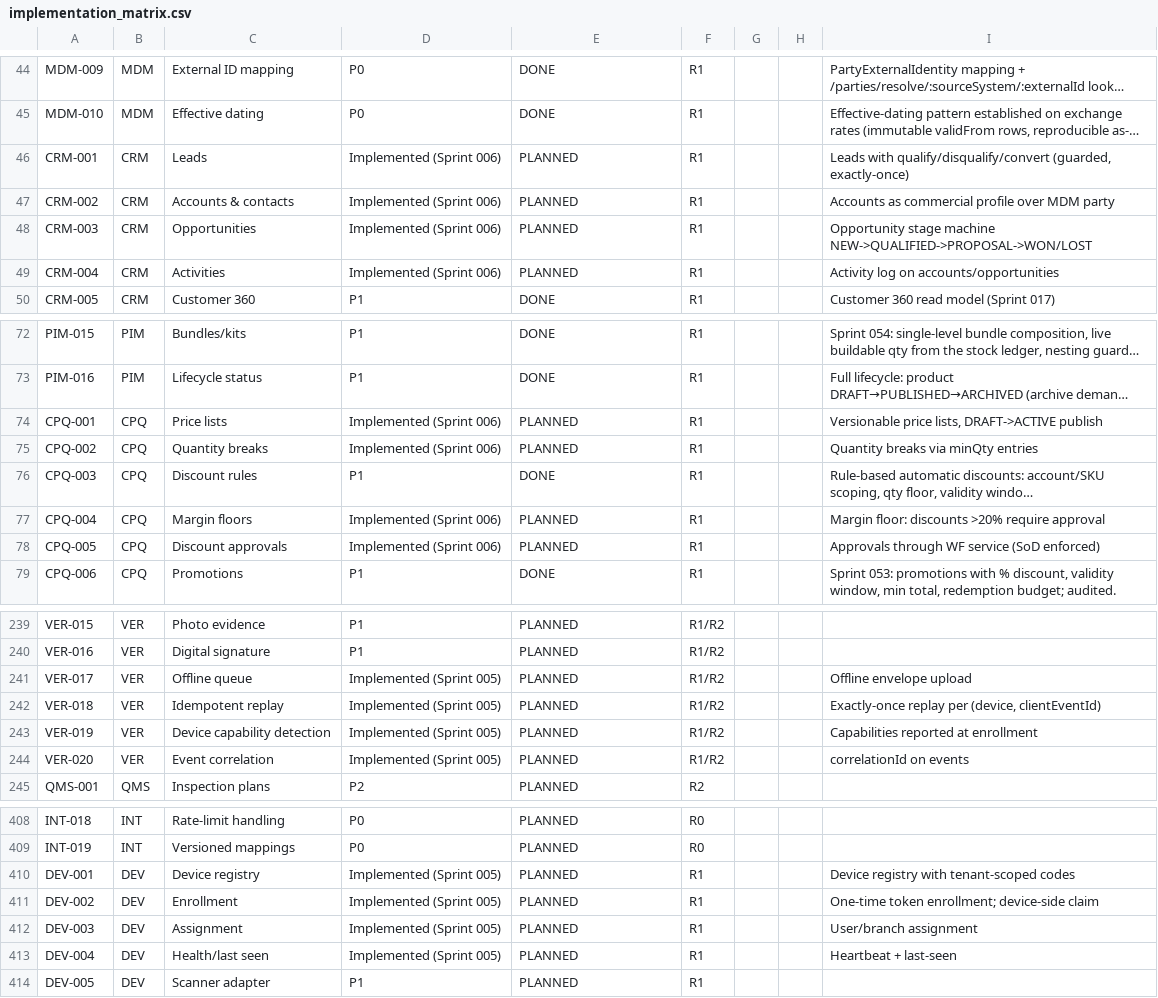
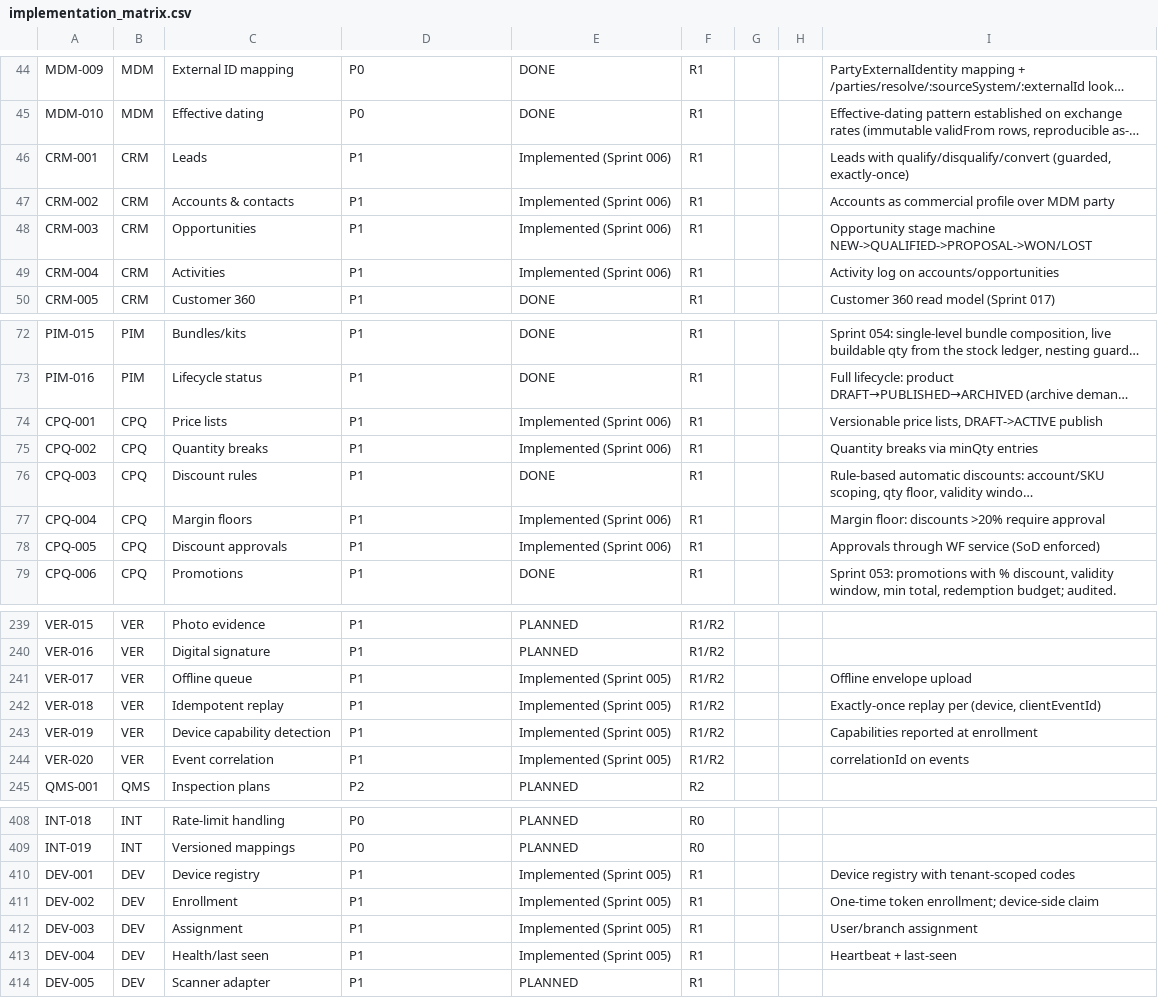
Before and after one commit to kenanbuss-sys/nexora, a CSV file: specs/implementation_matrix.csv, drawn as a sheet; only a part is shown, gaps mark what is left out; long unchanged cells end in …; the diff covers the shown part only; the diff names each change by its address in the sheet, - before the commit and + after, or states it on an @@ line.

```diff
--- a/specs/implementation_matrix.csv
+++ b/specs/implementation_matrix.csv
-D46:D49: Implemented (Sprint 006)
+D46:D49: P1
-E46:E49: PLANNED
+E46:E49: Implemented (Sprint 006)
-D74:D75: Implemented (Sprint 006)
+D74:D75: P1
-E74:E75: PLANNED
+E74:E75: Implemented (Sprint 006)
-D77:D78: Implemented (Sprint 006)
+D77:D78: P1
-E77:E78: PLANNED
+E77:E78: Implemented (Sprint 006)
-D241:D244: Implemented (Sprint 005)
+D241:D244: P1
-E241:E244: PLANNED
+E241:E244: Implemented (Sprint 005)
-D410:D413: Implemented (Sprint 005)
+D410:D413: P1
-E410:E413: PLANNED
+E410:E413: Implemented (Sprint 005)
```
Also changed, not shown: 20 edited cells elsewhere in this file.
